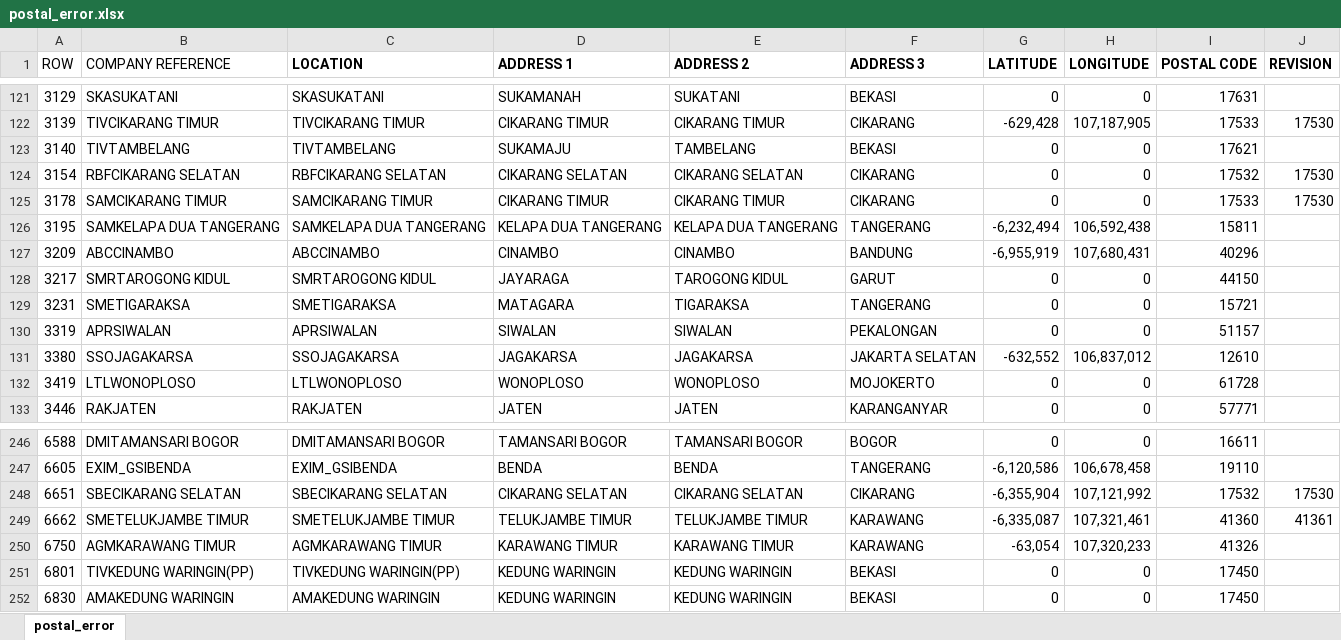
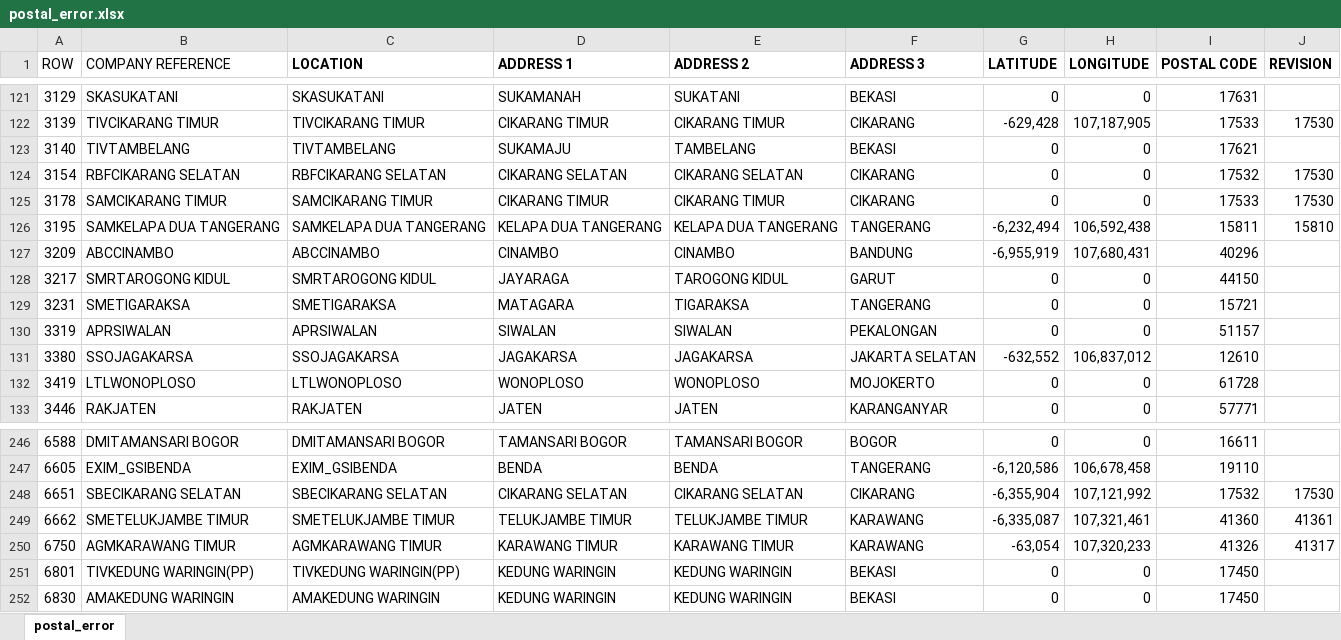
Before and after one commit to michaeltenoyo-linc/linc-report, an Excel workbook: postal_error.xlsx, sheet postal_error, drawn as a sheet; only a part is shown, gaps mark what is left out; values as stored, in another font and other column widths than the file's, no borders; table styles not drawn; the diff covers the shown part only; the diff names each change by its address in the sheet, - before the commit and + after, or states it on an @@ line.

Commit message:
revisi error and reference sales report

```diff
--- a/postal_error.xlsx (sheet postal_error)
+++ b/postal_error.xlsx (sheet postal_error)
-J126 (REVISION): (empty)
+J126 (REVISION): 15810
-J250 (REVISION): (empty)
+J250 (REVISION): 41317
```
Also changed, not shown: 12 edited cells elsewhere in this sheet, 14 other files.
